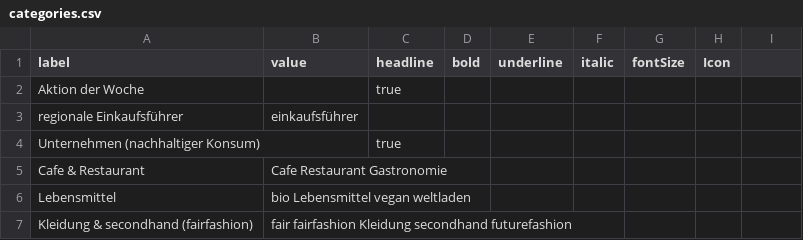
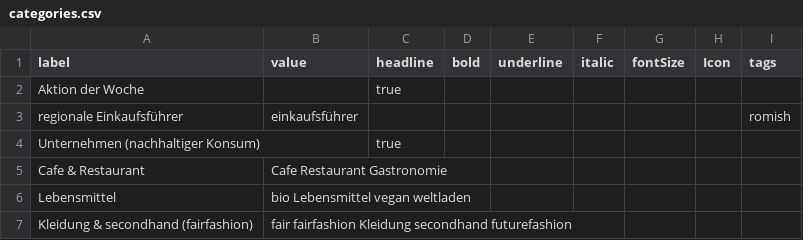
Before and after one commit to kartevonmorgen/kartevonmorgen.ts, a CSV file: public/dropdowns/main/categories.csv, drawn as a sheet; only a part is shown; the diff names each change by its address in the sheet, - before the commit and + after, or states it on an @@ line.

```diff
--- a/public/dropdowns/main/categories.csv
+++ b/public/dropdowns/main/categories.csv
-I1: (empty)
+I1: tags
-I3 (tags): (empty)
+I3 (tags): romish
```
Also changed, not shown: 4 other files.
